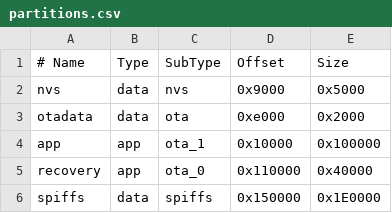
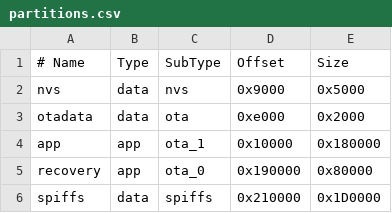
Before and after one commit to OpenWatchOS/OpenWatchOS, a CSV file: partitions/partitions.csv, drawn as a sheet; the diff names each change by its address in the sheet, - before the commit and + after, or states it on an @@ line.

Commit message:
changed recovery size to 512kb

```diff
--- a/partitions/partitions.csv
+++ b/partitions/partitions.csv
-E4 (Size): 0x100000
+E4 (Size): 0x180000
-D5 (Offset): 0x110000
+D5 (Offset): 0x190000
-E5 (Size): 0x40000
+E5 (Size): 0x80000
-D6 (Offset): 0x150000
+D6 (Offset): 0x210000
-E6 (Size): 0x1E0000
+E6 (Size): 0x1D0000
```
Also changed, not shown: 4 other files.
